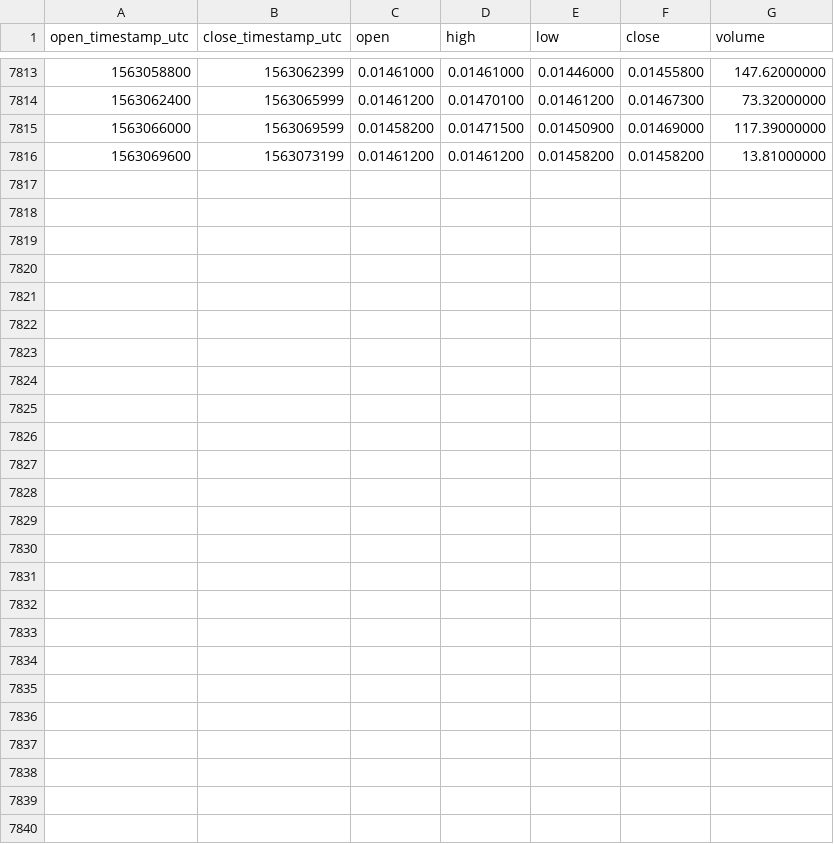
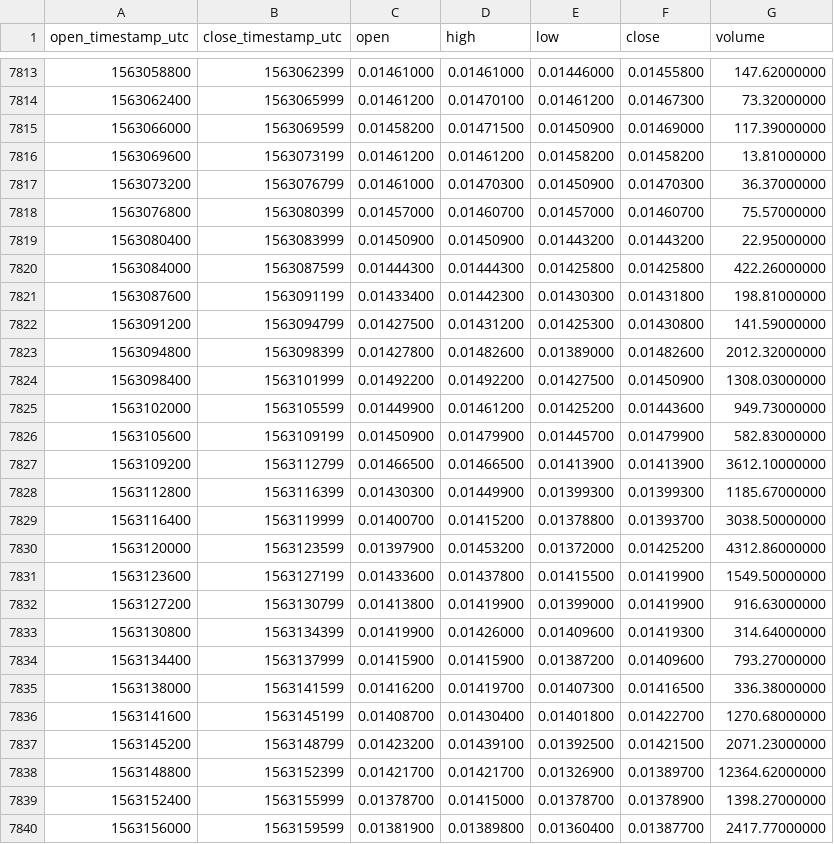
Before and after one commit to cryptobigbro/binance-HCETH, a CSV file: binance-HCETH-1h.csv, drawn as a sheet; only a part is shown, gaps mark what is left out.

Commit message:
Update OHLCV data.

```diff
--- a/binance-HCETH-1h.csv
+++ b/binance-HCETH-1h.csv
@@ -7816 +7816,25 @@ open_timestamp_utc,close_timestamp_utc,open,high,low,close,volume
 1563069600,1563073199,0.01461200,0.01461200,0.01458200,0.01458200,13.81000000
+1563073200,1563076799,0.01461000,0.01470300,0.01450900,0.01470300,36.37000000
+1563076800,1563080399,0.01457000,0.01460700,0.01457000,0.01460700,75.57000000
+1563080400,1563083999,0.01450900,0.01450900,0.01443200,0.01443200,22.95000000
+1563084000,1563087599,0.01444300,0.01444300,0.01425800,0.01425800,422.26000000
+1563087600,1563091199,0.01433400,0.01442300,0.01430300,0.01431800,198.81000000
+1563091200,1563094799,0.01427500,0.01431200,0.01425300,0.01430800,141.59000000
+1563094800,1563098399,0.01427800,0.01482600,0.01389000,0.01482600,2012.32000000
+1563098400,1563101999,0.01492200,0.01492200,0.01427500,0.01450900,1308.03000000
+1563102000,1563105599,0.01449900,0.01461200,0.01425200,0.01443600,949.73000000
+1563105600,1563109199,0.01450900,0.01479900,0.01445700,0.01479900,582.83000000
+1563109200,1563112799,0.01466500,0.01466500,0.01413900,0.01413900,3612.10000000
+1563112800,1563116399,0.01430300,0.01449900,0.01399300,0.01399300,1185.67000000
+1563116400,1563119999,0.01400700,0.01415200,0.01378800,0.01393700,3038.50000000
+1563120000,1563123599,0.01397900,0.01453200,0.01372000,0.01425200,4312.86000000
+1563123600,1563127199,0.01433600,0.01437800,0.01415500,0.01419900,1549.50000000
+1563127200,1563130799,0.01413800,0.01419900,0.01399000,0.01419900,916.63000000
+1563130800,1563134399,0.01419900,0.01426000,0.01409600,0.01419300,314.64000000
+1563134400,1563137999,0.01415900,0.01415900,0.01387200,0.01409600,793.27000000
+1563138000,1563141599,0.01416200,0.01419700,0.01407300,0.01416500,336.38000000
+1563141600,1563145199,0.01408700,0.01430400,0.01401800,0.01422700,1270.68000000
+1563145200,1563148799,0.01423200,0.01439100,0.01392500,0.01421500,2071.23000000
+1563148800,1563152399,0.01421700,0.01421700,0.01326900,0.01389700,12364.62000000
+1563152400,1563155999,0.01378700,0.01415000,0.01378700,0.01378900,1398.27000000
+1563156000,1563159599,0.01381900,0.01389800,0.01360400,0.01387700,2417.77000000
```
Also changed, not shown: binance-HCETH-1d.csv.
